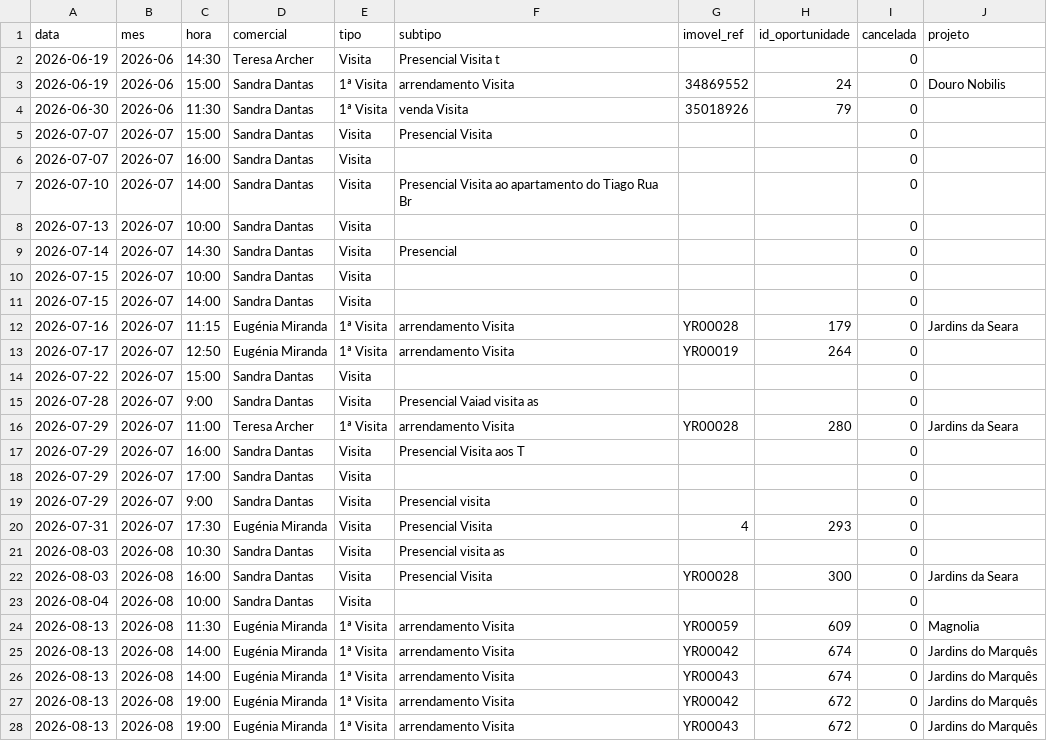
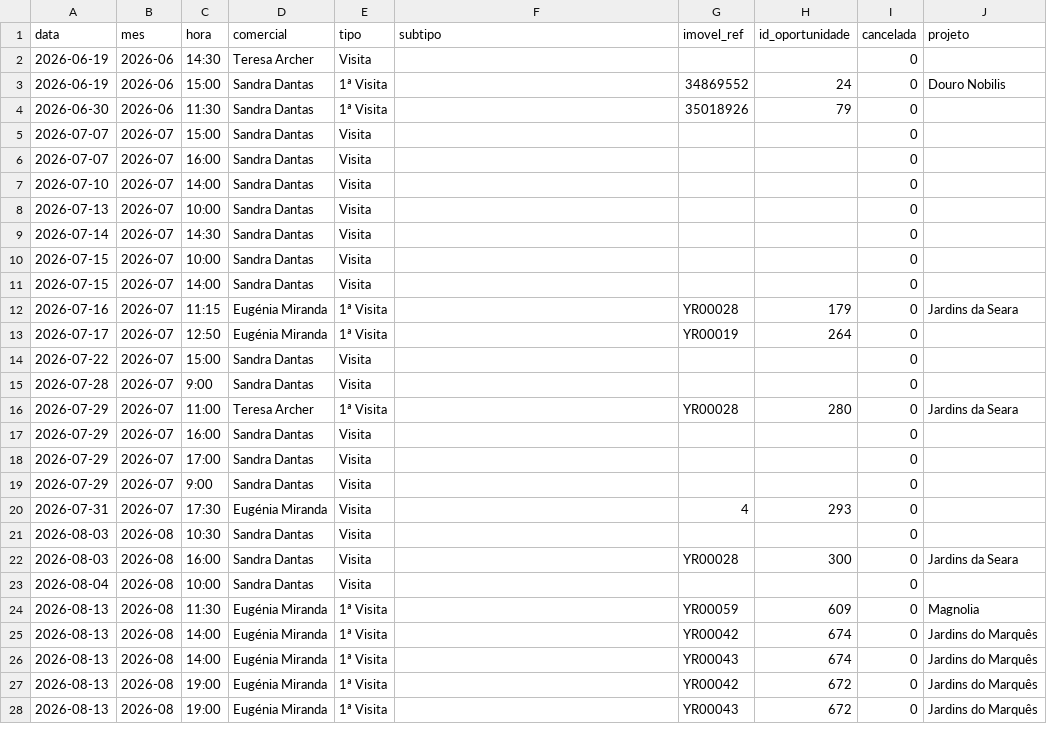
Before and after one commit to giovana-lima/Youropa_Dashboard, a CSV file: data/visitas.csv, drawn as a sheet; only a part is shown; the diff covers the shown part only.

```diff
--- a/data/visitas.csv
+++ b/data/visitas.csv
@@ -1,28 +1,28 @@
 data,mes,hora,comercial,tipo,subtipo,imovel_ref,id_oportunidade,cancelada,projeto
-2026-06-19,2026-06,14:30,Teresa Archer,Visita,Presencial Visita t,,,0,
-2026-06-19,2026-06,15:00,Sandra Dantas,1ª Visita,arrendamento Visita,34869552,24,0,Douro Nobilis
-2026-06-30,2026-06,11:30,Sandra Dantas,1ª Visita,venda Visita,35018926,79,0,
-2026-07-07,2026-07,15:00,Sandra Dantas,Visita,Presencial Visita,,,0,
+2026-06-19,2026-06,14:30,Teresa Archer,Visita,,,,0,
+2026-06-19,2026-06,15:00,Sandra Dantas,1ª Visita,,34869552,24,0,Douro Nobilis
+2026-06-30,2026-06,11:30,Sandra Dantas,1ª Visita,,35018926,79,0,
+2026-07-07,2026-07,15:00,Sandra Dantas,Visita,,,,0,
 2026-07-07,2026-07,16:00,Sandra Dantas,Visita,,,,0,
-2026-07-10,2026-07,14:00,Sandra Dantas,Visita,Presencial Visita ao apartamento do Tiago Rua Br,,,0,
+2026-07-10,2026-07,14:00,Sandra Dantas,Visita,,,,0,
 2026-07-13,2026-07,10:00,Sandra Dantas,Visita,,,,0,
-2026-07-14,2026-07,14:30,Sandra Dantas,Visita,Presencial,,,0,
+2026-07-14,2026-07,14:30,Sandra Dantas,Visita,,,,0,
 2026-07-15,2026-07,10:00,Sandra Dantas,Visita,,,,0,
 2026-07-15,2026-07,14:00,Sandra Dantas,Visita,,,,0,
-2026-07-16,2026-07,11:15,Eugénia Miranda,1ª Visita,arrendamento Visita,YR00028,179,0,Jardins da Seara
-2026-07-17,2026-07,12:50,Eugénia Miranda,1ª Visita,arrendamento Visita,YR00019,264,0,
+2026-07-16,2026-07,11:15,Eugénia Miranda,1ª Visita,,YR00028,179,0,Jardins da Seara
+2026-07-17,2026-07,12:50,Eugénia Miranda,1ª Visita,,YR00019,264,0,
 2026-07-22,2026-07,15:00,Sandra Dantas,Visita,,,,0,
-2026-07-28,2026-07,9:00,Sandra Dantas,Visita,Presencial Vaiad visita as,,,0,
-2026-07-29,2026-07,11:00,Teresa Archer,1ª Visita,arrendamento Visita,YR00028,280,0,Jardins da Seara
-2026-07-29,2026-07,16:00,Sandra Dantas,Visita,Presencial Visita aos T,,,0,
+2026-07-28,2026-07,9:00,Sandra Dantas,Visita,,,,0,
+2026-07-29,2026-07,11:00,Teresa Archer,1ª Visita,,YR00028,280,0,Jardins da Seara
+2026-07-29,2026-07,16:00,Sandra Dantas,Visita,,,,0,
 2026-07-29,2026-07,17:00,Sandra Dantas,Visita,,,,0,
-2026-07-29,2026-07,9:00,Sandra Dantas,Visita,Presencial visita,,,0,
-2026-07-31,2026-07,17:30,Eugénia Miranda,Visita,Presencial Visita,4,293,0,
-2026-08-03,2026-08,10:30,Sandra Dantas,Visita,Presencial visita as,,,0,
-2026-08-03,2026-08,16:00,Sandra Dantas,Visita,Presencial Visita,YR00028,300,0,Jardins da Seara
+2026-07-29,2026-07,9:00,Sandra Dantas,Visita,,,,0,
+2026-07-31,2026-07,17:30,Eugénia Miranda,Visita,,4,293,0,
+2026-08-03,2026-08,10:30,Sandra Dantas,Visita,,,,0,
+2026-08-03,2026-08,16:00,Sandra Dantas,Visita,,YR00028,300,0,Jardins da Seara
 2026-08-04,2026-08,10:00,Sandra Dantas,Visita,,,,0,
-2026-08-13,2026-08,11:30,Eugénia Miranda,1ª Visita,arrendamento Visita,YR00059,609,0,Magnolia
-2026-08-13,2026-08,14:00,Eugénia Miranda,1ª Visita,arrendamento Visita,YR00042,674,0,Jardins do Marquês
-2026-08-13,2026-08,14:00,Eugénia Miranda,1ª Visita,arrendamento Visita,YR00043,674,0,Jardins do Marquês
-2026-08-13,2026-08,19:00,Eugénia Miranda,1ª Visita,arrendamento Visita,YR00042,672,0,Jardins do Marquês
-2026-08-13,2026-08,19:00,Eugénia Miranda,1ª Visita,arrendamento Visita,YR00043,672,0,Jardins do Marquês
+2026-08-13,2026-08,11:30,Eugénia Miranda,1ª Visita,,YR00059,609,0,Magnolia
+2026-08-13,2026-08,14:00,Eugénia Miranda,1ª Visita,,YR00042,674,0,Jardins do Marquês
+2026-08-13,2026-08,14:00,Eugénia Miranda,1ª Visita,,YR00043,674,0,Jardins do Marquês
+2026-08-13,2026-08,19:00,Eugénia Miranda,1ª Visita,,YR00042,672,0,Jardins do Marquês
+2026-08-13,2026-08,19:00,Eugénia Miranda,1ª Visita,,YR00043,672,0,Jardins do Marquês
```
Also changed, not shown: 5 added rows and 23 edited cells elsewhere in this file, data/imoveis.csv, 2 other files.
